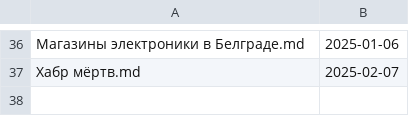
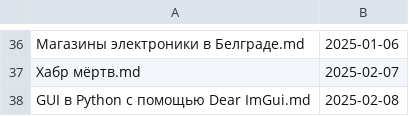
Before and after one commit to Kright/kright.github.io, a CSV file: _preprocessing_code/dates.csv, drawn as a sheet; only a part is shown, gaps mark what is left out.

```diff
--- a/_preprocessing_code/dates.csv
+++ b/_preprocessing_code/dates.csv
@@ -37 +37,2 @@
 Хабр мёртв.md,2025-02-07
+GUI в Python c помощью Dear ImGui.md,2025-02-08
```
Also changed, not shown: 1 other file.
